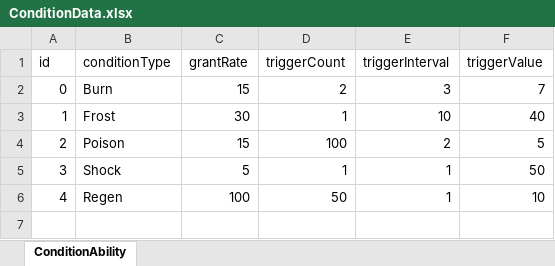
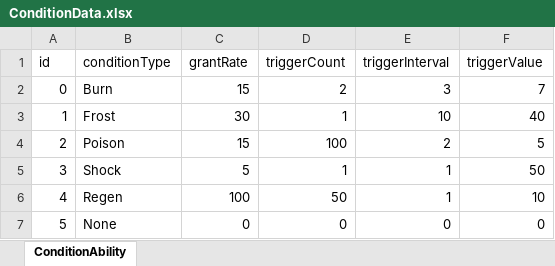
Before and after one commit to IdaKyosuke/Game_Team, an Excel workbook: FPS_Test/Assets/Excel/Condition/ConditionData.xlsx, sheet ConditionAbility, drawn as a sheet; values as stored, in another font and other column widths than the file's, no borders; the diff names each change by its address in the sheet, - before the commit and + after, or states it on an @@ line.

```diff
--- a/FPS_Test/Assets/Excel/Condition/ConditionData.xlsx (sheet ConditionAbility)
+++ b/FPS_Test/Assets/Excel/Condition/ConditionData.xlsx (sheet ConditionAbility)
+row 7: 5 | None | 0 | 0 | 0 | 0
```
Also changed, not shown: 7 other files.
